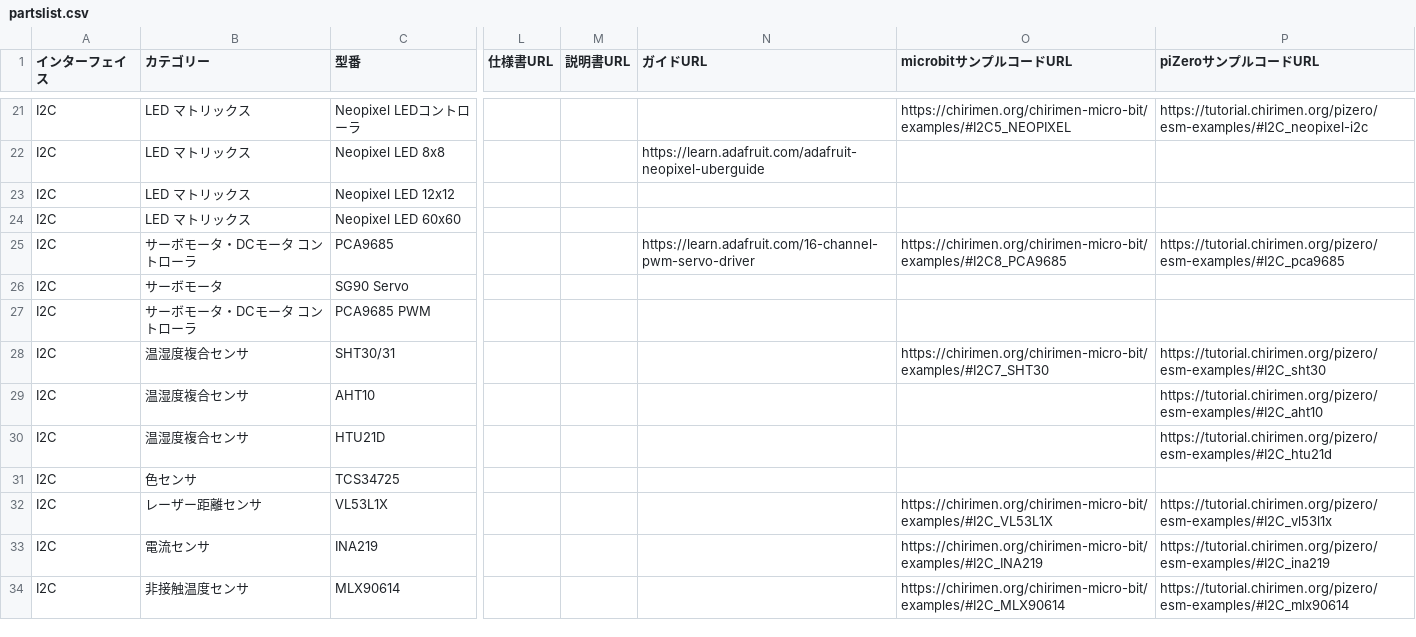
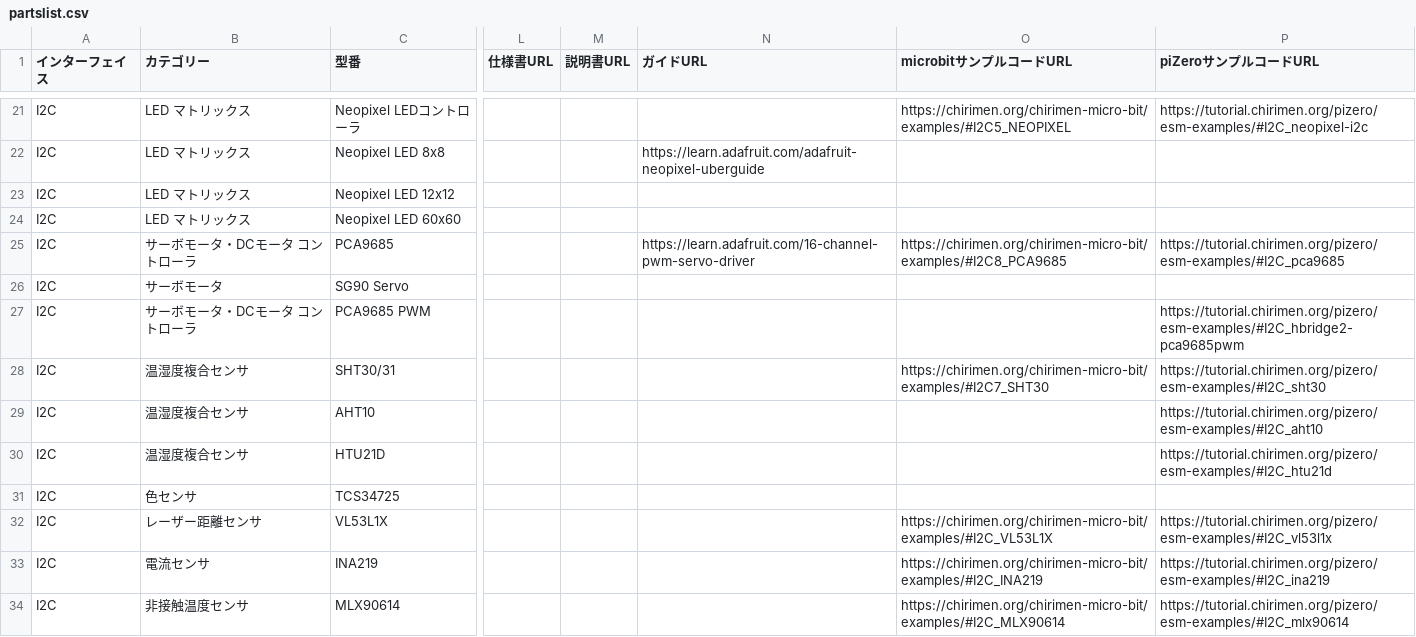
Before and after one commit to chirimen-oh/chirimen.org, a CSV file: _data/partslist.csv, drawn as a sheet; only a part is shown, gaps mark what is left out; the diff names each change by its address in the sheet, - before the commit and + after, or states it on an @@ line.

Commit message:
Update partslist.csv

```diff
--- a/_data/partslist.csv
+++ b/_data/partslist.csv
-P27 (piZeroサンプルコードURL): (empty)
+P27 (piZeroサンプルコードURL): https://tutorial.chirimen.org/pizero/esm-examples/#I2C_hbridge2-pca9685pwm
```
